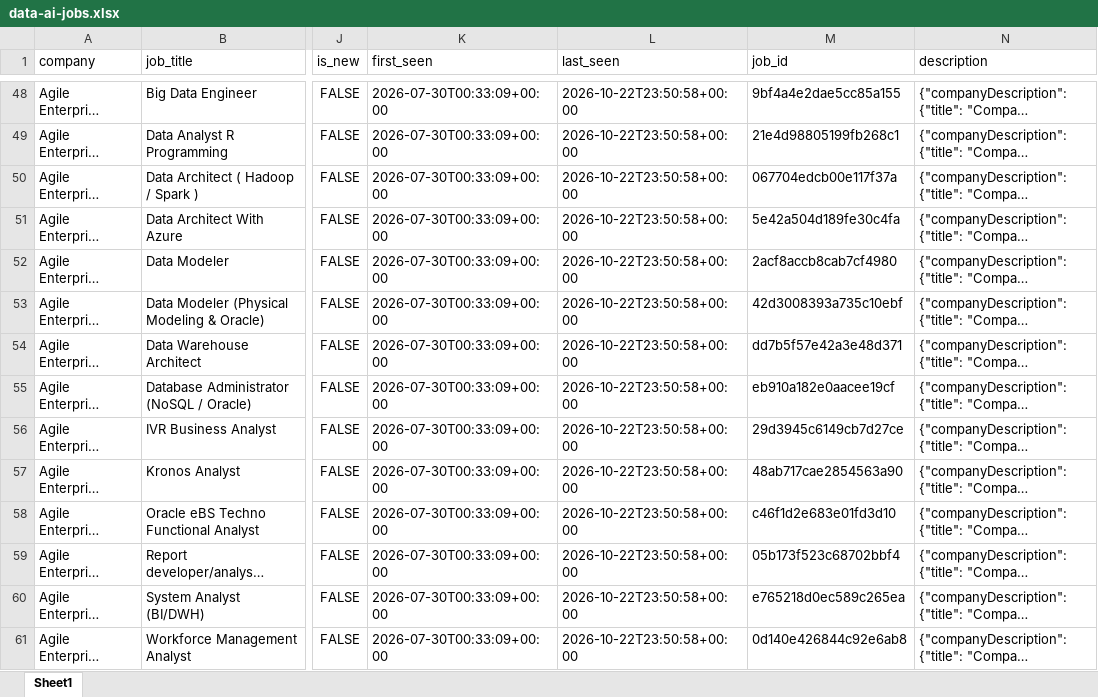
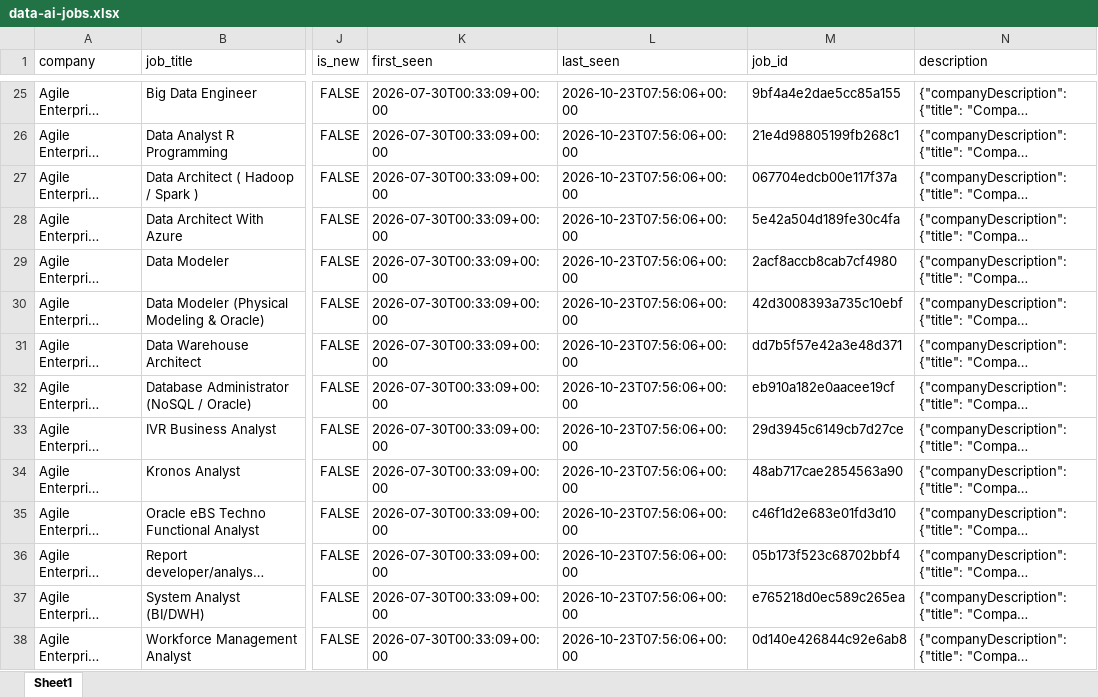
Before and after one commit to HarshithaRedd/data-ai-job-dashboard, an Excel workbook: output/data-ai-jobs.xlsx, sheet Sheet1, drawn as a sheet; only a part is shown, gaps mark what is left out; long unchanged cells end in …; values as stored, in another font and other column widths than the file's, no borders; addresses are those after the commit; the diff covers the shown part only; the diff names each change by its address in the sheet, - before the commit and + after, or states it on an @@ line.

```diff
--- a/output/data-ai-jobs.xlsx (sheet Sheet1)
+++ b/output/data-ai-jobs.xlsx (sheet Sheet1)
-L25:L38 (last_seen): 2026-10-22T23:50:58+00:00
+L25:L38 (last_seen): 2026-10-23T07:56:06+00:00
```
Also changed, not shown: 31 added rows, 42 removed rows and 230 edited cells elsewhere in this sheet, 6 other files.
